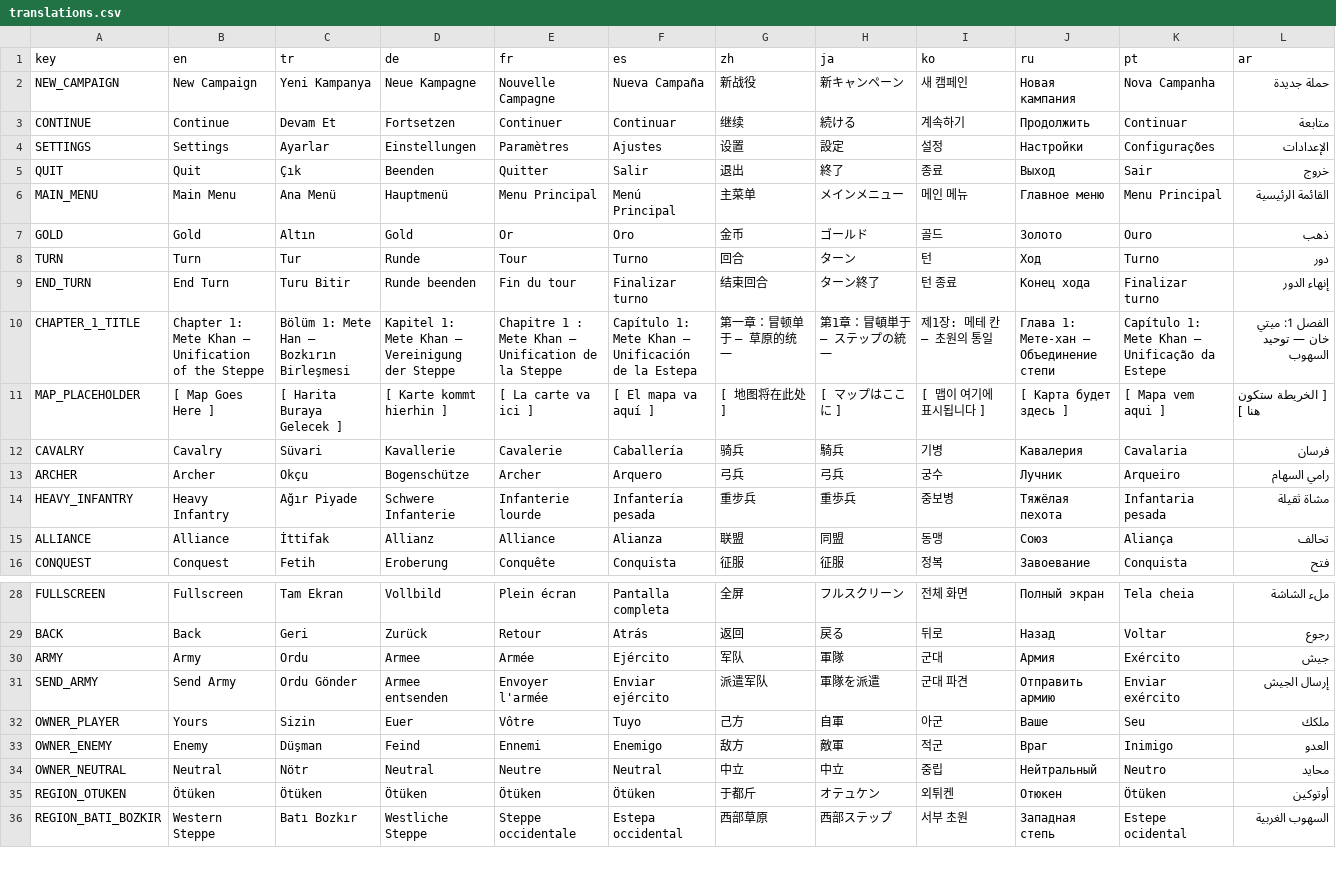
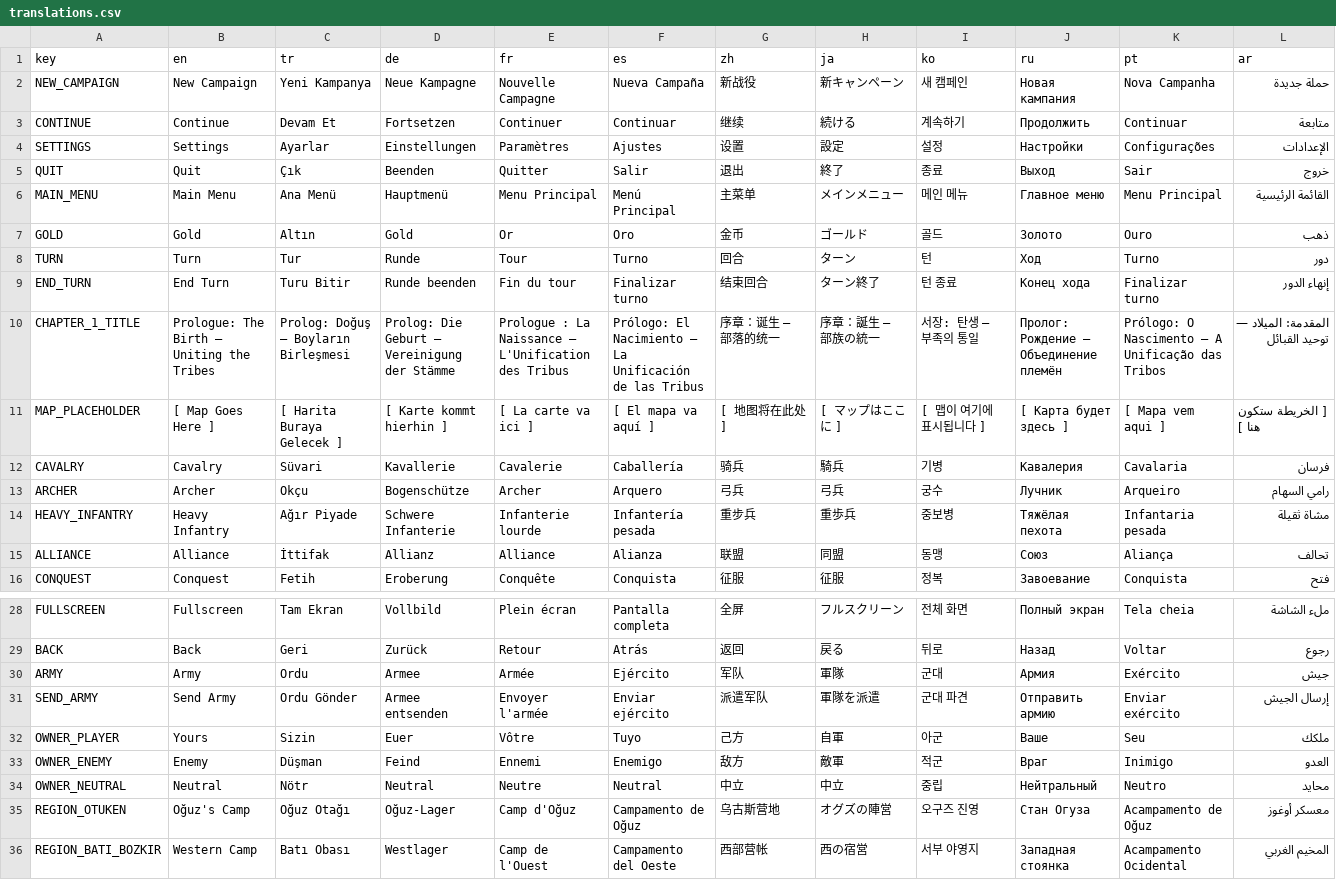
Before and after one commit to Pirci/Claude-Code-Game-Studios, a CSV file: game/assets/locale/translations.csv, drawn as a sheet; only a part is shown, gaps mark what is left out; the diff covers the shown part only.

```diff
--- a/game/assets/locale/translations.csv
+++ b/game/assets/locale/translations.csv
@@ -9,3 +9,3 @@ TURN,Turn,Tur,Runde,Tour,Turno,回合,ターン,턴,Ход,Turno,دور
 END_TURN,End Turn,Turu Bitir,Runde beenden,Fin du tour,Finalizar turno,结束回合,ターン終了,턴 종료,Конец хода,Finalizar turno,إنهاء الدور
-CHAPTER_1_TITLE,Chapter 1: Mete Khan — Unification of the Steppe,Bölüm 1: Mete Han — Bozkırın Birleşmesi,Kapitel 1: Mete Khan — Vereinigung der Steppe,Chapitre 1 : Mete Khan — Unification de la Steppe,Capítulo 1: Mete Khan — Unificación de la Estepa,第一章：冒顿单于 — 草原的统一,第1章：冒頓単于 — ステップの統一,제1장: 메테 칸 — 초원의 통일,Глава 1: Мете-хан — Объединение степи,Capítulo 1: Mete Khan — Unificação da Estepe,الفصل 1: ميتي خان — توحيد السهوب
+CHAPTER_1_TITLE,Prologue: The Birth — Uniting the Tribes,Prolog: Doğuş — Boyların Birleşmesi,Prolog: Die Geburt — Vereinigung der Stämme,Prologue : La Naissance — L'Unification des Tribus,Prólogo: El Nacimiento — La Unificación de las Tribus,序章：诞生 — 部落的统一,序章：誕生 — 部族の統一,서장: 탄생 — 부족의 통일,Пролог: Рождение — Объединение племён,Prólogo: O Nascimento — A Unificação das Tribos,المقدمة: الميلاد — توحيد القبائل
 MAP_PLACEHOLDER,[ Map Goes Here ],[ Harita Buraya Gelecek ],[ Karte kommt hierhin ],[ La carte va ici ],[ El mapa va aquí ],[ 地图将在此处 ],[ マップはここに ],[ 맵이 여기에 표시됩니다 ],[ Карта будет здесь ],[ Mapa vem aqui ],[ الخريطة ستكون هنا ]
@@ -34,3 +34,3 @@ OWNER_ENEMY,Enemy,Düşman,Feind,Ennemi,Enemigo,敌方,敵軍,적군,Враг,In
 OWNER_NEUTRAL,Neutral,Nötr,Neutral,Neutre,Neutral,中立,中立,중립,Нейтральный,Neutro,محايد
-REGION_OTUKEN,Ötüken,Ötüken,Ötüken,Ötüken,Ötüken,于都斤,オテュケン,외튀켄,Отюкен,Ötüken,أوتوكين
-REGION_BATI_BOZKIR,Western Steppe,Batı Bozkır,Westliche Steppe,Steppe occidentale,Estepa occidental,西部草原,西部ステップ,서부 초원,Западная степь,Estepe ocidental,السهوب الغربية
+REGION_OTUKEN,Oğuz's Camp,Oğuz Otağı,Oğuz-Lager,Camp d'Oğuz,Campamento de Oğuz,乌古斯营地,オグズの陣営,오구즈 진영,Стан Огуза,Acampamento de Oğuz,معسكر أوغوز
+REGION_BATI_BOZKIR,Western Camp,Batı Obası,Westlager,Camp de l'Ouest,Campamento del Oeste,西部营帐,西の宿営,서부 야영지,Западная стоянка,Acampamento Ocidental,المخيم الغربي
```
Also changed, not shown: 55 edited cells elsewhere in this file, 4 other files.
